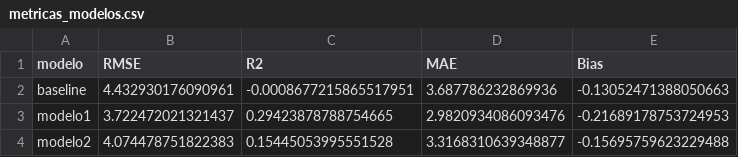
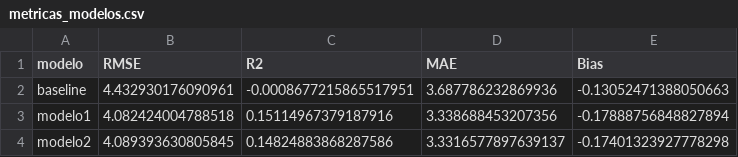
Before and after one commit to lucifxr63/MineriaS1, a CSV file: resultados/metricas_modelos.csv, drawn as a sheet.

```diff
--- a/resultados/metricas_modelos.csv
+++ b/resultados/metricas_modelos.csv
@@ -2,3 +2,3 @@ modelo,RMSE,R2,MAE,Bias
 baseline,4.432930176090961,-0.0008677215865517951,3.687786232869936,-0.13052471388050663
-modelo1,3.722472021321437,0.29423878788754665,2.9820934086093476,-0.21689178753724953
-modelo2,4.074478751822383,0.15445053995551528,3.3168310639348877,-0.15695759623229488
+modelo1,4.082424004788518,0.15114967379187916,3.338688453207356,-0.17888756848827894
+modelo2,4.089393630805845,0.14824883868287586,3.3316577897639137,-0.17401323927778298
```
Also changed, not shown: resultados/modelo2_coeficientes.csv, 16 other files.
